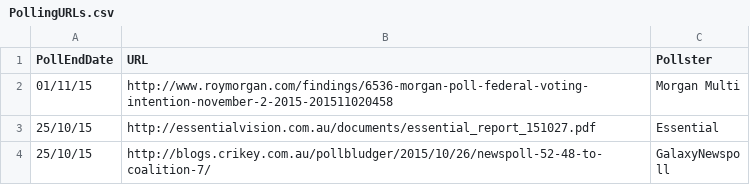
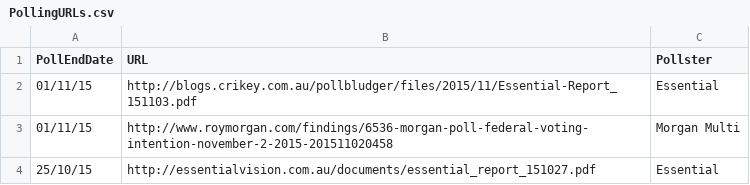
Before and after one commit to PhantomTrend/ptcode, a CSV file: PollingData/PollingURLs.csv, drawn as a sheet; only a part is shown; the shorter side is filled out with more unchanged rows; the diff names each change by its address in the sheet, - before the commit and + after, or states it on an @@ line.

Commit message:
Essential 3 Nov

```diff
--- a/PollingData/PollingURLs.csv
+++ b/PollingData/PollingURLs.csv
+row 2: 01/11/15 | http://blogs.crikey.com.au/pollbludger/files/2015/11/Essential-Report_151103.pdf | Essential
```
Also changed, not shown: PollingData/National2ppData.csv, PollingData/NationalData.csv.
